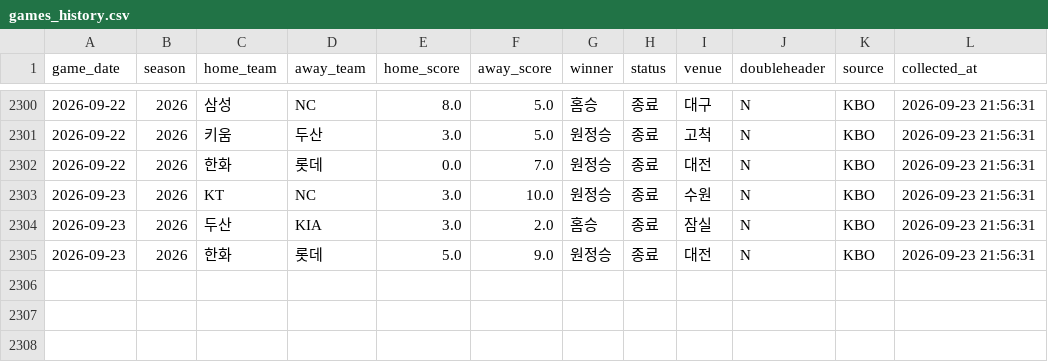
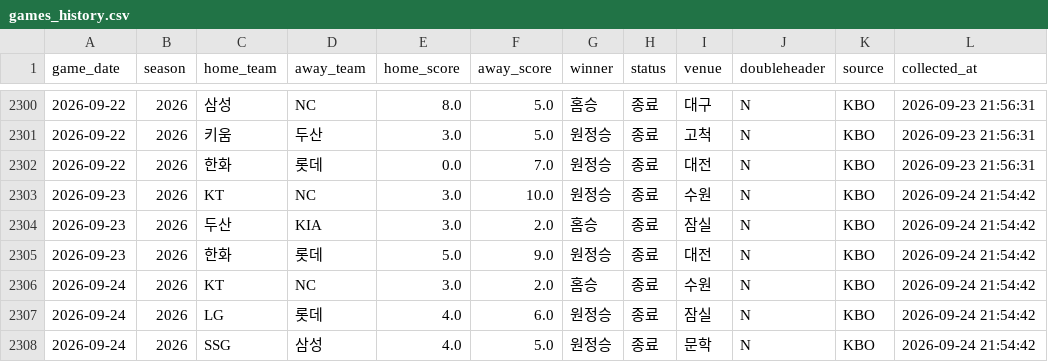
Before and after one commit to limanho001014-create/kbo-predictor-dynamic, a CSV file: data/games_history.csv, drawn as a sheet; only a part is shown, gaps mark what is left out.

```diff
--- a/data/games_history.csv
+++ b/data/games_history.csv
@@ -2302,4 +2302,7 @@
 2026-09-22,2026,한화,롯데,0.0,7.0,원정승,종료,대전,N,KBO,2026-09-23 21:56:31
-2026-09-23,2026,KT,NC,3.0,10.0,원정승,종료,수원,N,KBO,2026-09-23 21:56:31
-2026-09-23,2026,두산,KIA,3.0,2.0,홈승,종료,잠실,N,KBO,2026-09-23 21:56:31
-2026-09-23,2026,한화,롯데,5.0,9.0,원정승,종료,대전,N,KBO,2026-09-23 21:56:31
+2026-09-23,2026,KT,NC,3.0,10.0,원정승,종료,수원,N,KBO,2026-09-24 21:54:42
+2026-09-23,2026,두산,KIA,3.0,2.0,홈승,종료,잠실,N,KBO,2026-09-24 21:54:42
+2026-09-23,2026,한화,롯데,5.0,9.0,원정승,종료,대전,N,KBO,2026-09-24 21:54:42
+2026-09-24,2026,KT,NC,3.0,2.0,홈승,종료,수원,N,KBO,2026-09-24 21:54:42
+2026-09-24,2026,LG,롯데,4.0,6.0,원정승,종료,잠실,N,KBO,2026-09-24 21:54:42
+2026-09-24,2026,SSG,삼성,4.0,5.0,원정승,종료,문학,N,KBO,2026-09-24 21:54:42
```
Also changed, not shown: data/players_latest_hitter.csv, data/players_latest_pitcher.csv, 7 other files.
